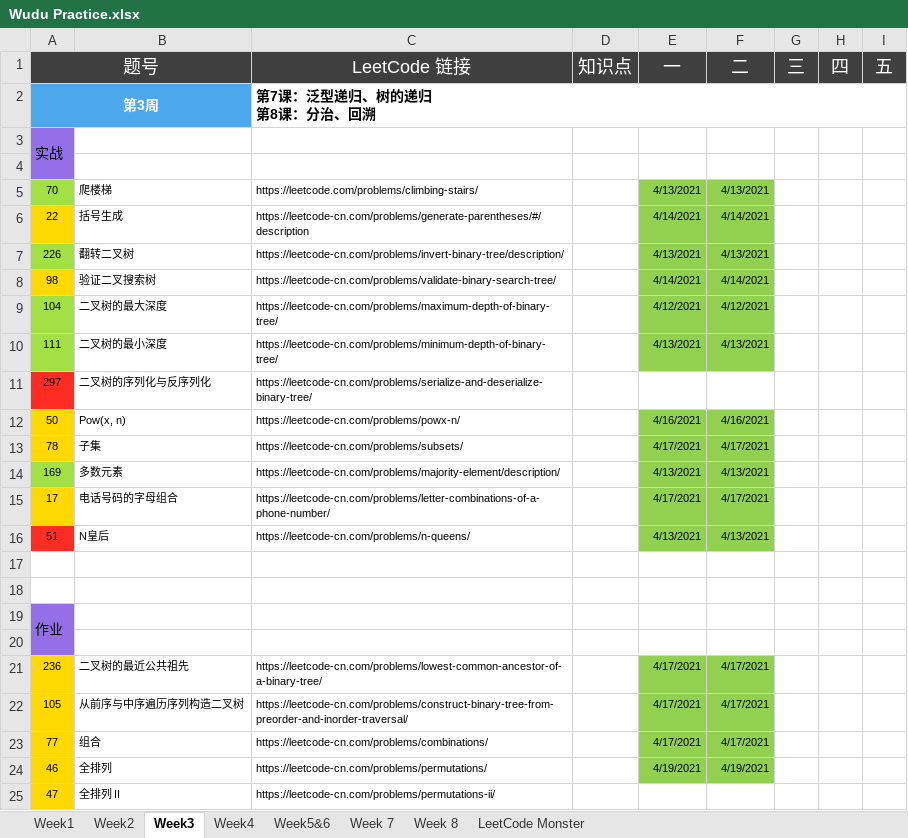
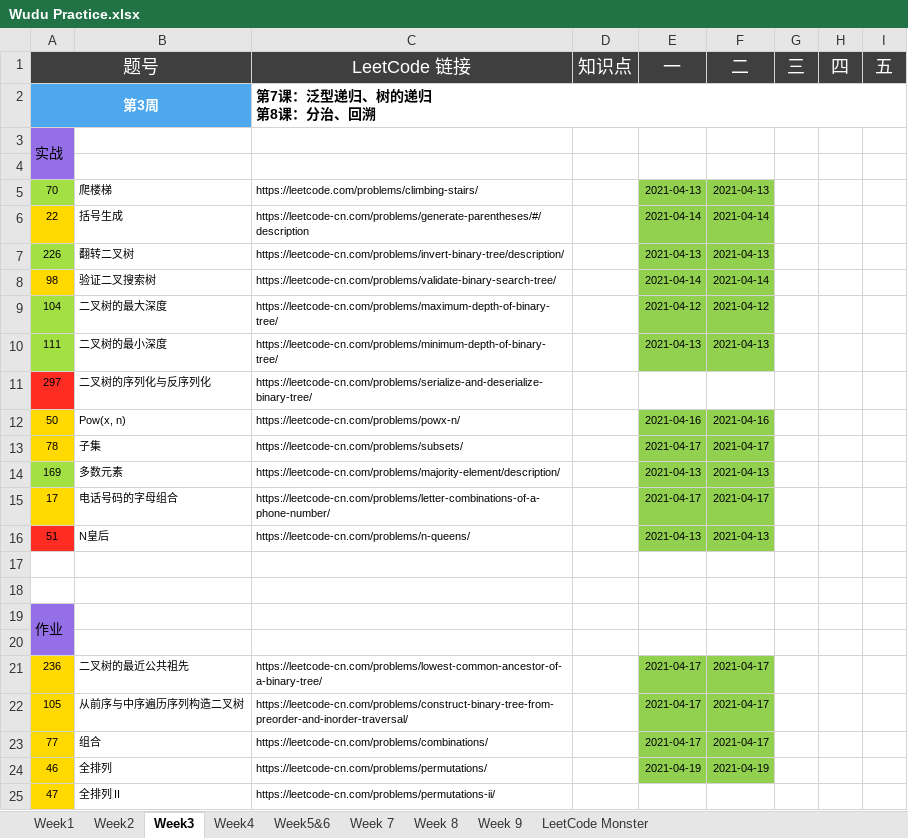
Before and after one commit to automano/Golang-LeetCode, an Excel workbook: Wudu Practice.xlsx, sheet Week3, drawn as a sheet; values as stored, in another font and other column widths than the file's, no borders; the diff names each change by its address in the sheet, - before the commit and + after, or states it on an @@ line.

```diff
--- a/Wudu Practice.xlsx (sheet Week3)
+++ b/Wudu Practice.xlsx (sheet Week3)
+sheet tab: Week 9
-E5 (一): 4/13/2021
+E5 (一): 2021-04-13
-F5 (二): 4/13/2021
+F5 (二): 2021-04-13
-E6 (一): 4/14/2021
+E6 (一): 2021-04-14
-F6 (二): 4/14/2021
+F6 (二): 2021-04-14
-E7 (一): 4/13/2021
+E7 (一): 2021-04-13
-F7 (二): 4/13/2021
+F7 (二): 2021-04-13
-E8 (一): 4/14/2021
+E8 (一): 2021-04-14
-F8 (二): 4/14/2021
+F8 (二): 2021-04-14
-E9 (一): 4/12/2021
+E9 (一): 2021-04-12
-F9 (二): 4/12/2021
+F9 (二): 2021-04-12
-E10 (一): 4/13/2021
+E10 (一): 2021-04-13
-F10 (二): 4/13/2021
+F10 (二): 2021-04-13
-E12 (一): 4/16/2021
+E12 (一): 2021-04-16
-F12 (二): 4/16/2021
+F12 (二): 2021-04-16
-E13 (一): 4/17/2021
+E13 (一): 2021-04-17
-F13 (二): 4/17/2021
+F13 (二): 2021-04-17
-E14 (一): 4/13/2021
+E14 (一): 2021-04-13
-F14 (二): 4/13/2021
+F14 (二): 2021-04-13
-E15 (一): 4/17/2021
+E15 (一): 2021-04-17
-F15 (二): 4/17/2021
+F15 (二): 2021-04-17
-E16 (一): 4/13/2021
+E16 (一): 2021-04-13
-F16 (二): 4/13/2021
+F16 (二): 2021-04-13
-E21:E23 (一): 4/17/2021
+E21:E23 (一): 2021-04-17
-F21:F23 (二): 4/17/2021
+F21:F23 (二): 2021-04-17
-E24 (一): 4/19/2021
+E24 (一): 2021-04-19
-F24 (二): 4/19/2021
+F24 (二): 2021-04-19
```
Also changed, not shown: sheet LeetCode Monster, sheet Week4, sheet Week5&6, sheet Week1, sheet Week2, sheet Week 7.
